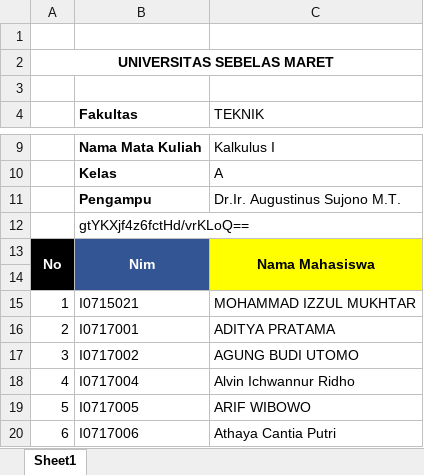
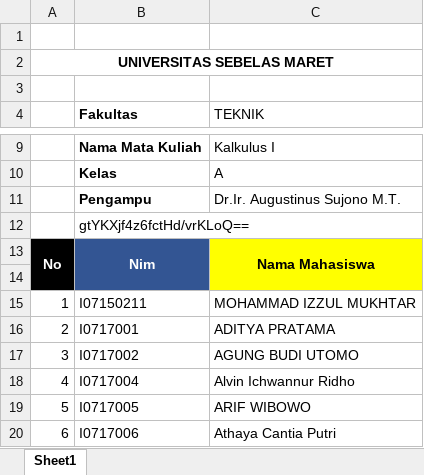
Before and after one commit to adip240499/iabee, an Excel workbook: backend/uploads/file_krs/krs_EE0101-19_Kalkulus I_A_Tahun_2016.xlsx, sheet Sheet1, drawn as a sheet; only a part is shown, gaps mark what is left out; values as stored, in another font and other column widths than the file's, no borders; the diff names each change by its address in the sheet, - before the commit and + after, or states it on an @@ line.

```diff
--- a/backend/uploads/file_krs/krs_EE0101-19_Kalkulus I_A_Tahun_2016.xlsx (sheet Sheet1)
+++ b/backend/uploads/file_krs/krs_EE0101-19_Kalkulus I_A_Tahun_2016.xlsx (sheet Sheet1)
-B15 (Fakultas): I0715021
+B15 (Fakultas): I07150211
```
Also changed, not shown: backend/uploads/file_krs/krs_EE0103-19_Matematika Diskret dan Logika_A_Tahun_2016.xlsx, backend/uploads/file_nilai/nilai_EE0102-19_Fisika Dasar I_A_Tahun_2016.xlsx, 5 other files.
